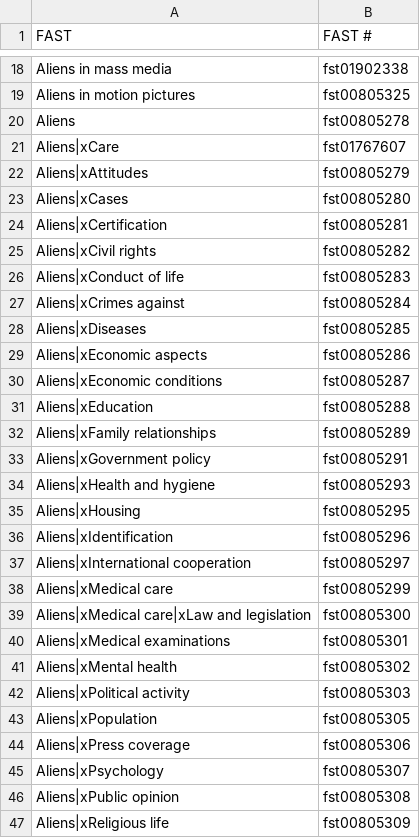
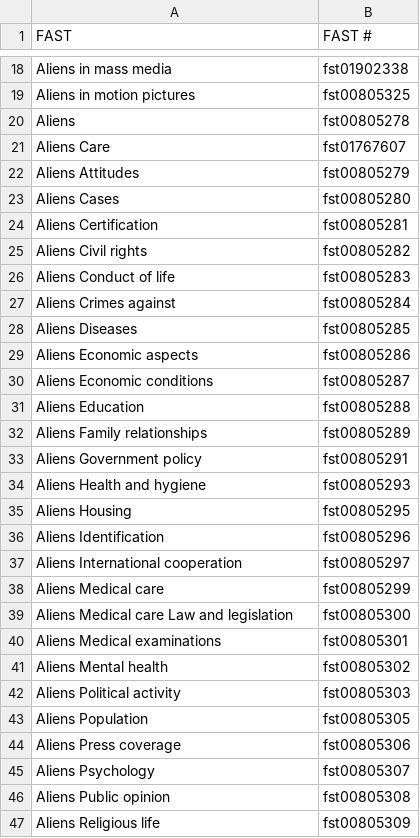
Before and after one commit to BookOps-CAT/ChangeSubject, a CSV file: src/FAST-alien-terms.csv, drawn as a sheet; only a part is shown, gaps mark what is left out; the diff covers the shown part only.

Commit message:
removal of FAST MARC tags

```diff
--- a/src/FAST-alien-terms.csv
+++ b/src/FAST-alien-terms.csv
@@ -20,28 +20,28 @@ Aliens in motion pictures,fst00805325
 Aliens,fst00805278
-Aliens|xCare,fst01767607
-Aliens|xAttitudes,fst00805279
-Aliens|xCases,fst00805280
-Aliens|xCertification,fst00805281
-Aliens|xCivil rights,fst00805282
-Aliens|xConduct of life,fst00805283
-Aliens|xCrimes against,fst00805284
-Aliens|xDiseases,fst00805285
-Aliens|xEconomic aspects,fst00805286
-Aliens|xEconomic conditions,fst00805287
-Aliens|xEducation,fst00805288
-Aliens|xFamily relationships,fst00805289
-Aliens|xGovernment policy,fst00805291
-Aliens|xHealth and hygiene,fst00805293
-Aliens|xHousing,fst00805295
-Aliens|xIdentification,fst00805296
-Aliens|xInternational cooperation,fst00805297
-Aliens|xMedical care,fst00805299
-Aliens|xMedical care|xLaw and legislation,fst00805300
-Aliens|xMedical examinations,fst00805301
-Aliens|xMental health,fst00805302
-Aliens|xPolitical activity,fst00805303
-Aliens|xPopulation,fst00805305
-Aliens|xPress coverage,fst00805306
-Aliens|xPsychology,fst00805307
-Aliens|xPublic opinion,fst00805308
-Aliens|xReligious life,fst00805309
+Aliens Care,fst01767607
+Aliens Attitudes,fst00805279
+Aliens Cases,fst00805280
+Aliens Certification,fst00805281
+Aliens Civil rights,fst00805282
+Aliens Conduct of life,fst00805283
+Aliens Crimes against,fst00805284
+Aliens Diseases,fst00805285
+Aliens Economic aspects,fst00805286
+Aliens Economic conditions,fst00805287
+Aliens Education,fst00805288
+Aliens Family relationships,fst00805289
+Aliens Government policy,fst00805291
+Aliens Health and hygiene,fst00805293
+Aliens Housing,fst00805295
+Aliens Identification,fst00805296
+Aliens International cooperation,fst00805297
+Aliens Medical care,fst00805299
+Aliens Medical care Law and legislation,fst00805300
+Aliens Medical examinations,fst00805301
+Aliens Mental health,fst00805302
+Aliens Political activity,fst00805303
+Aliens Population,fst00805305
+Aliens Press coverage,fst00805306
+Aliens Psychology,fst00805307
+Aliens Public opinion,fst00805308
+Aliens Religious life,fst00805309
```
Also changed, not shown: 39 edited cells elsewhere in this file, 1 other file.
